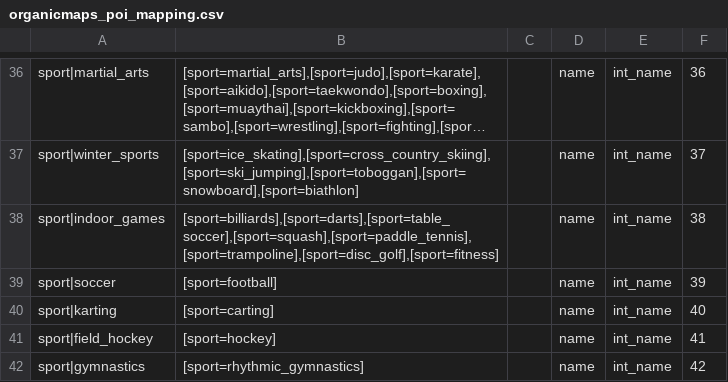
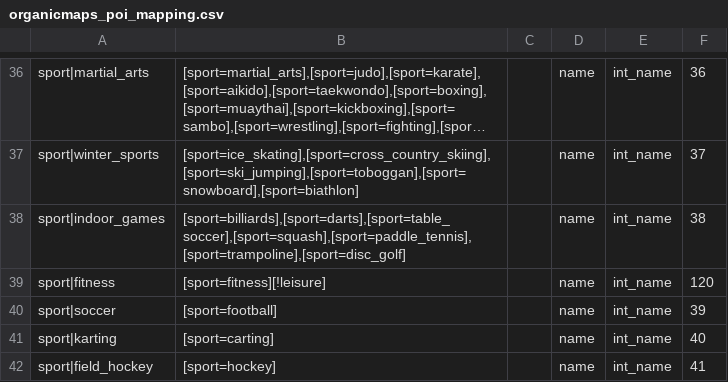
Before and after one commit to igor-suhorukov/openstreetmap_h3, a CSV file: poi-organicmaps/src/main/resources/com/github/isuhorukov/osm/pgsnapshot/poi/organicmaps_poi_mapping.csv, drawn as a sheet; only a part is shown, gaps mark what is left out; the shorter side is filled out with more unchanged rows; long unchanged cells end in …; the diff names each change by its address in the sheet, - before the commit and + after, or states it on an @@ line.

Commit message:
give every POI type a category in the Organic Maps POI classifier

```diff
--- a/poi-organicmaps/src/main/resources/com/github/isuhorukov/osm/pgsnapshot/poi/organicmaps_poi_mapping.csv
+++ b/poi-organicmaps/src/main/resources/com/github/isuhorukov/osm/pgsnapshot/poi/organicmaps_poi_mapping.csv
-B38: [sport=billiards],[sport=darts],[sport=table_soccer],[sport=squash],[sport=paddle_tennis],[sport=trampoline],[sport=disc_golf],[sport=fitness]
+B38: [sport=billiards],[sport=darts],[sport=table_soccer],[sport=squash],[sport=paddle_tennis],[sport=trampoline],[sport=disc_golf]
+row 39: sport|fitness | [sport=fitness][!leisure] |  | name | int_name | 120
```
Also changed, not shown: 7 other files.
